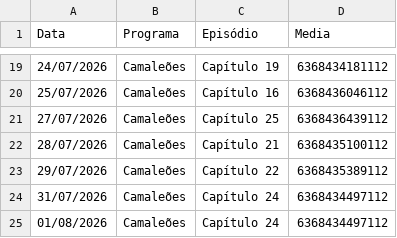
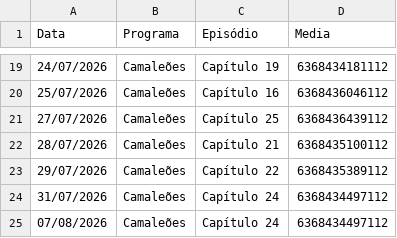
Before and after one commit to henriquerossi/Grade-SBTNovelas, a CSV file: programas/Camaleões.csv, drawn as a sheet; only a part is shown, gaps mark what is left out.

```diff
--- a/programas/Camaleões.csv
+++ b/programas/Camaleões.csv
@@ -24,2 +24,2 @@
 31/07/2026,Camaleões,Capítulo 24,6368434497112
-01/08/2026,Camaleões,Capítulo 24,6368434497112
+07/08/2026,Camaleões,Capítulo 24,6368434497112
```
Also changed, not shown: programas/Para_Te_Ver_Melhor.csv, programas/Rebelde_Temporada_1.csv, 1 other file.
